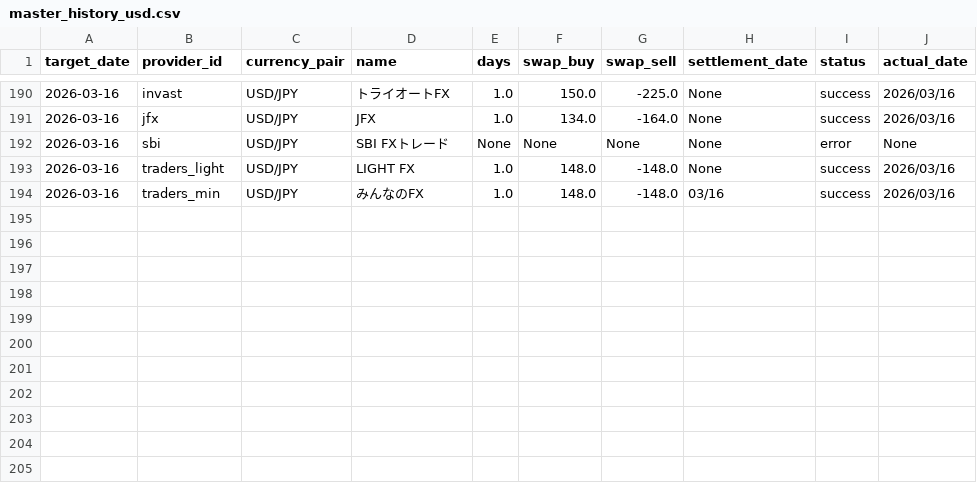
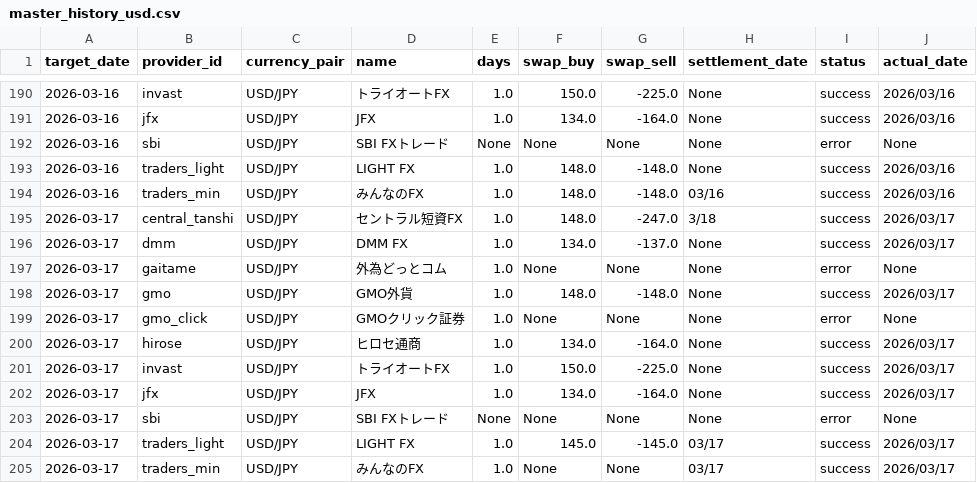
Before and after one commit to pcjidouka-spec/lira-watch-public-jp, a CSV file: public/data/master_history_usd.csv, drawn as a sheet; only a part is shown, gaps mark what is left out; the diff names each change by its address in the sheet, - before the commit and + after, or states it on an @@ line.

```diff
--- a/public/data/master_history_usd.csv
+++ b/public/data/master_history_usd.csv
+row 195: 2026-03-17 | central_tanshi | USD/JPY | セントラル短資FX | 1.0 | 148.0 | -247.0 | 3/18 | success | 2026/03/17
+row 196: 2026-03-17 | dmm | USD/JPY | DMM FX | 1.0 | 134.0 | -137.0 | None | success | 2026/03/17
+row 197: 2026-03-17 | gaitame | USD/JPY | 外為どっとコム | 1.0 | None | None | None | error | None
+row 198: 2026-03-17 | gmo | USD/JPY | GMO外貨 | 1.0 | 148.0 | -148.0 | None | success | 2026/03/17
+row 199: 2026-03-17 | gmo_click | USD/JPY | GMOクリック証券 | 1.0 | None | None | None | error | None
+row 200: 2026-03-17 | hirose | USD/JPY | ヒロセ通商 | 1.0 | 134.0 | -164.0 | None | success | 2026/03/17
+row 201: 2026-03-17 | invast | USD/JPY | トライオートFX | 1.0 | 150.0 | -225.0 | None | success | 2026/03/17
+row 202: 2026-03-17 | jfx | USD/JPY | JFX | 1.0 | 134.0 | -164.0 | None | success | 2026/03/17
+row 203: 2026-03-17 | sbi | USD/JPY | SBI FXトレード | None | None | None | None | error | None
+row 204: 2026-03-17 | traders_light | USD/JPY | LIGHT FX | 1.0 | 145.0 | -145.0 | 03/17 | success | 2026/03/17
+row 205: 2026-03-17 | traders_min | USD/JPY | みんなのFX | 1.0 | None | None | 03/17 | success | 2026/03/17
```
Also changed, not shown: public/data/master_history_mxn.csv, public/data/master_history_try.csv, 2 other files.
